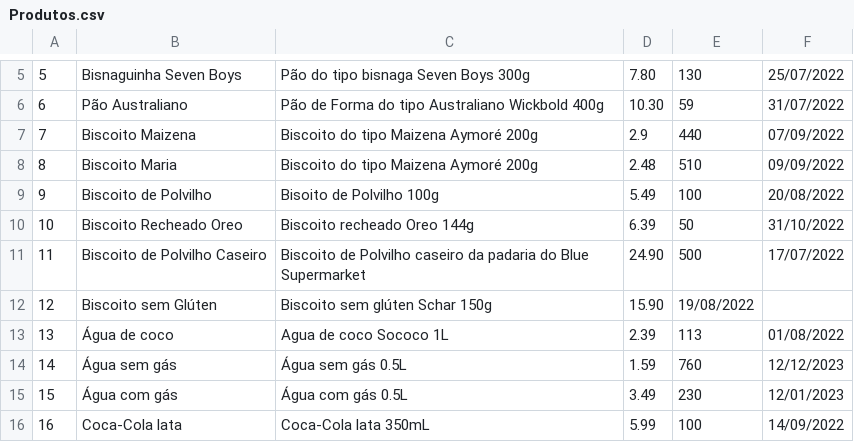
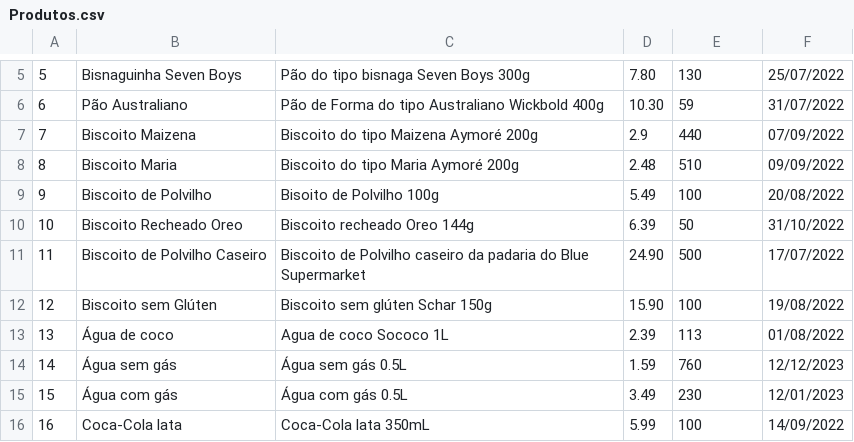
Before and after one commit to LacerdaLucca/blueSupermarket, a CSV file: blueSupermarket/src/main/java/DAO/Produtos.csv, drawn as a sheet; only a part is shown, gaps mark what is left out.

```diff
--- a/blueSupermarket/src/main/java/DAO/Produtos.csv
+++ b/blueSupermarket/src/main/java/DAO/Produtos.csv
@@ -7,3 +7,3 @@
 7,Biscoito Maizena,Biscoito do tipo Maizena Aymoré 200g,2.9,440,07/09/2022
-8,Biscoito Maria,Biscoito do tipo Maizena Aymoré 200g,2.48,510,09/09/2022
+8,Biscoito Maria,Biscoito do tipo Maria Aymoré 200g,2.48,510,09/09/2022
 9,Biscoito de Polvilho,Bisoito de Polvilho 100g,5.49,100,20/08/2022
@@ -11,3 +11,3 @@
 11,Biscoito de Polvilho Caseiro,Biscoito de Polvilho caseiro da padaria do Blue Supermarket,24.90,500,17/07/2022
-12,Biscoito sem Glúten,Biscoito sem glúten Schar 150g,15.90,19/08/2022
+12,Biscoito sem Glúten,Biscoito sem glúten Schar 150g,15.90,100,19/08/2022
 13,Água de coco,Agua de coco Sococo 1L,2.39,113,01/08/2022
```
Also changed, not shown: 1 other file.
